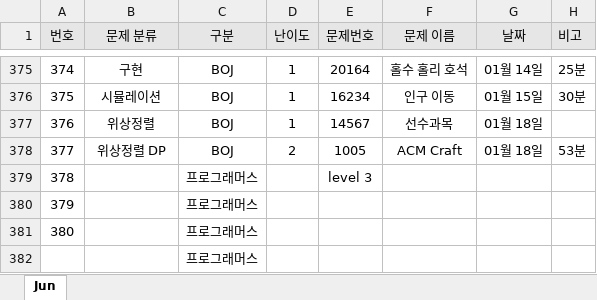
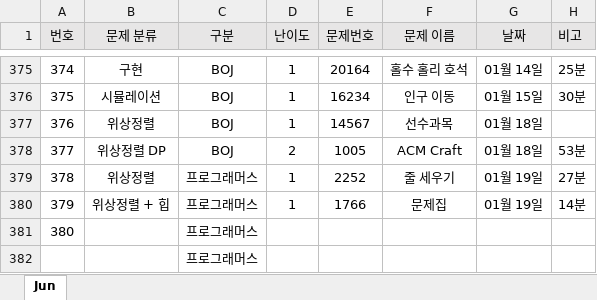
Before and after one commit to JunHeon-Ch/GC_Algorithm_Study, an Excel workbook: junheon/Status.xlsx, sheet Jun, drawn as a sheet; only a part is shown, gaps mark what is left out; values as stored, in another font and other column widths than the file's, no borders; the diff names each change by its address in the sheet, - before the commit and + after, or states it on an @@ line.

Commit message:
status

```diff
--- a/junheon/Status.xlsx (sheet Jun)
+++ b/junheon/Status.xlsx (sheet Jun)
-B379 (문제 분류): (empty)
+B379 (문제 분류): 위상정렬
-D379:D380 (난이도): (empty)
+D379:D380 (난이도): 1
-E379 (문제번호): level 3
+E379 (문제번호): 2252
-F379 (문제 이름): (empty)
+F379 (문제 이름): 줄 세우기
-G379:G380 (날짜): (empty)
+G379:G380 (날짜): 01월 19일
-H379 (비고): (empty)
+H379 (비고): 27분
-B380 (문제 분류): (empty)
+B380 (문제 분류): 위상정렬 + 힙
-E380 (문제번호): (empty)
+E380 (문제번호): 1766
-F380 (문제 이름): (empty)
+F380 (문제 이름): 문제집
-H380 (비고): (empty)
+H380 (비고): 14분
```
